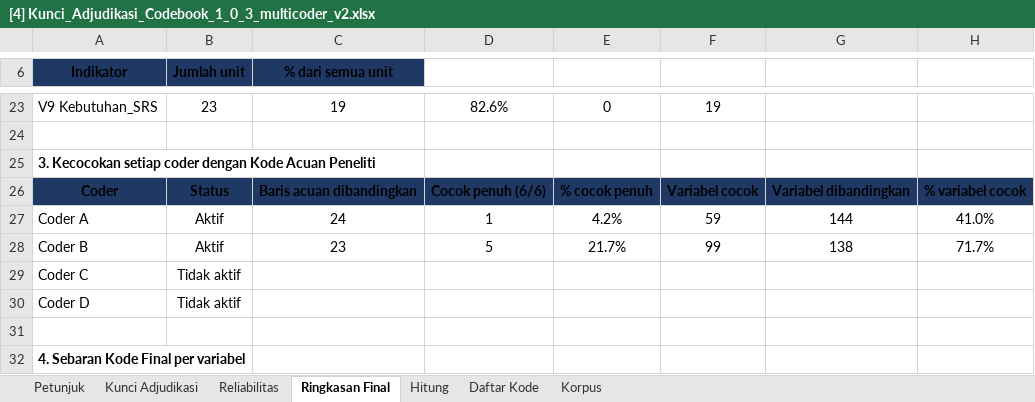
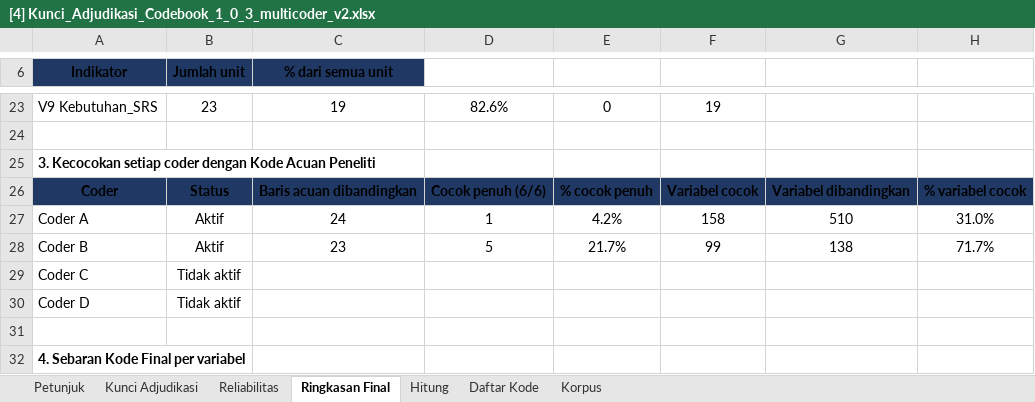
Before and after one commit to ajiww/Prosedur-Penelitian, an Excel workbook: P4 Pengembangan Kebutuhan Perangkat Lunak/A Elisitasi/A4 Coding/[4] Kunci_Adjudikasi_Codebook_1_0_3_multicoder_v2.xlsx, sheet Ringkasan Final, drawn as a sheet; only a part is shown, gaps mark what is left out; values as stored, in another font and other column widths than the file's, no borders; the diff names each change by its address in the sheet, - before the commit and + after, or states it on an @@ line.

```diff
--- a/P4 Pengembangan Kebutuhan Perangkat Lunak/A Elisitasi/A4 Coding/[4] Kunci_Adjudikasi_Codebook_1_0_3_multicoder_v2.xlsx (sheet Ringkasan Final)
+++ b/P4 Pengembangan Kebutuhan Perangkat Lunak/A Elisitasi/A4 Coding/[4] Kunci_Adjudikasi_Codebook_1_0_3_multicoder_v2.xlsx (sheet Ringkasan Final)
-F27: 59
+F27: 158
-G27: 144
+G27: 510
-H27: 41.0%
+H27: 31.0%
```
Also changed, not shown: sheet Kunci Adjudikasi, sheet Hitung, 1 other file.
